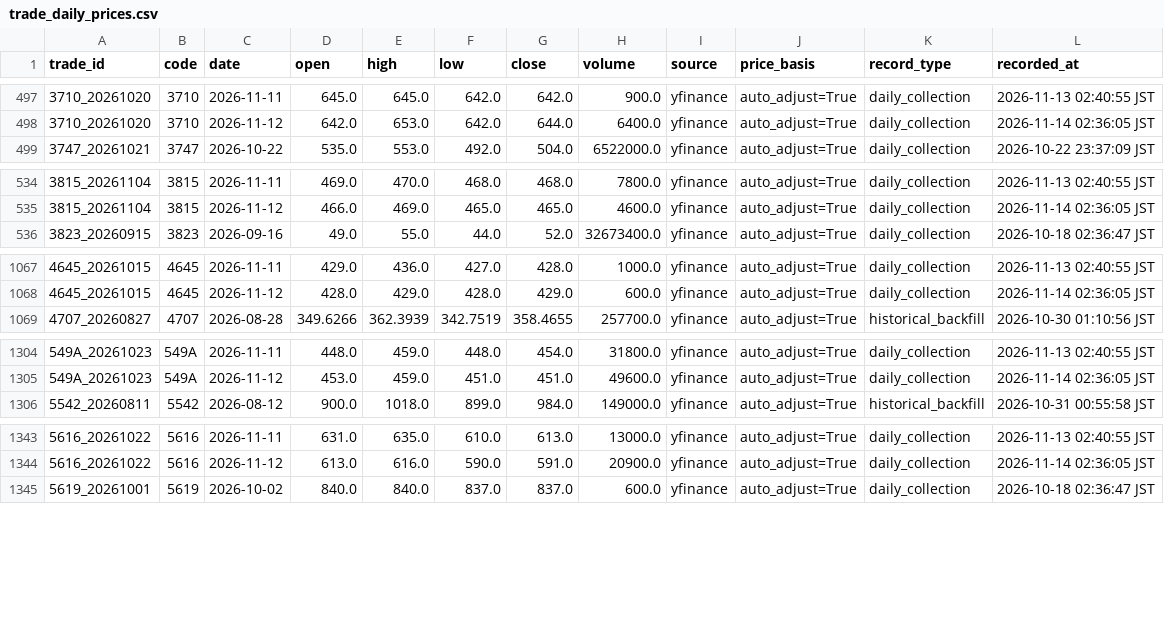
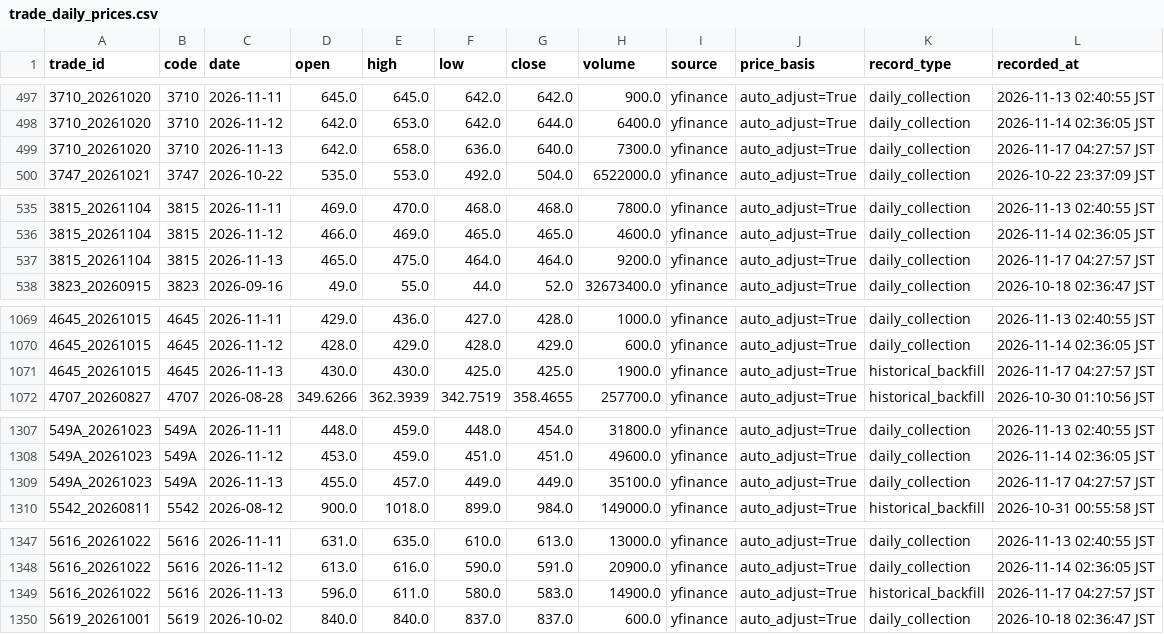
Before and after one commit to rikubell0954-del/stock-monito, a CSV file: results/trade_daily_prices.csv, drawn as a sheet; only a part is shown, gaps mark what is left out; the diff covers the shown part only.

```diff
--- a/results/trade_daily_prices.csv
+++ b/results/trade_daily_prices.csv
@@ -498,2 +498,3 @@
 3710_20261020,3710,2026-11-12,642.0,653.0,642.0,644.0,6400.0,yfinance,auto_adjust=True,daily_collection,2026-11-14 02:36:05 JST
+3710_20261020,3710,2026-11-13,642.0,658.0,636.0,640.0,7300.0,yfinance,auto_adjust=True,daily_collection,2026-11-17 04:27:57 JST
 3747_20261021,3747,2026-10-22,535.0,553.0,492.0,504.0,6522000.0,yfinance,auto_adjust=True,daily_collection,2026-10-22 23:37:09 JST
@@ -535,2 +536,3 @@
 3815_20261104,3815,2026-11-12,466.0,469.0,465.0,465.0,4600.0,yfinance,auto_adjust=True,daily_collection,2026-11-14 02:36:05 JST
+3815_20261104,3815,2026-11-13,465.0,475.0,464.0,464.0,9200.0,yfinance,auto_adjust=True,daily_collection,2026-11-17 04:27:57 JST
 3823_20260915,3823,2026-09-16,49.0,55.0,44.0,52.0,32673400.0,yfinance,auto_adjust=True,daily_collection,2026-10-18 02:36:47 JST
@@ -1068,2 +1070,3 @@
 4645_20261015,4645,2026-11-12,428.0,429.0,428.0,429.0,600.0,yfinance,auto_adjust=True,daily_collection,2026-11-14 02:36:05 JST
+4645_20261015,4645,2026-11-13,430.0,430.0,425.0,425.0,1900.0,yfinance,auto_adjust=True,historical_backfill,2026-11-17 04:27:57 JST
 4707_20260827,4707,2026-08-28,349.6266,362.3939,342.7519,358.4655,257700.0,yfinance,auto_adjust=True,historical_backfill,2026-10-30 01:10:56 JST
@@ -1305,2 +1308,3 @@
 549A_20261023,549A,2026-11-12,453.0,459.0,451.0,451.0,49600.0,yfinance,auto_adjust=True,daily_collection,2026-11-14 02:36:05 JST
+549A_20261023,549A,2026-11-13,455.0,457.0,449.0,449.0,35100.0,yfinance,auto_adjust=True,daily_collection,2026-11-17 04:27:57 JST
 5542_20260811,5542,2026-08-12,900.0,1018.0,899.0,984.0,149000.0,yfinance,auto_adjust=True,historical_backfill,2026-10-31 00:55:58 JST
@@ -1344,2 +1348,3 @@
 5616_20261022,5616,2026-11-12,613.0,616.0,590.0,591.0,20900.0,yfinance,auto_adjust=True,daily_collection,2026-11-14 02:36:05 JST
+5616_20261022,5616,2026-11-13,596.0,611.0,580.0,583.0,14900.0,yfinance,auto_adjust=True,historical_backfill,2026-11-17 04:27:57 JST
 5619_20261001,5619,2026-10-02,840.0,840.0,837.0,837.0,600.0,yfinance,auto_adjust=True,daily_collection,2026-10-18 02:36:47 JST
```
Also changed, not shown: 1 added row elsewhere in this file, results/market_regime_history.csv, results/ranked_candidates.csv, 11 other files.
